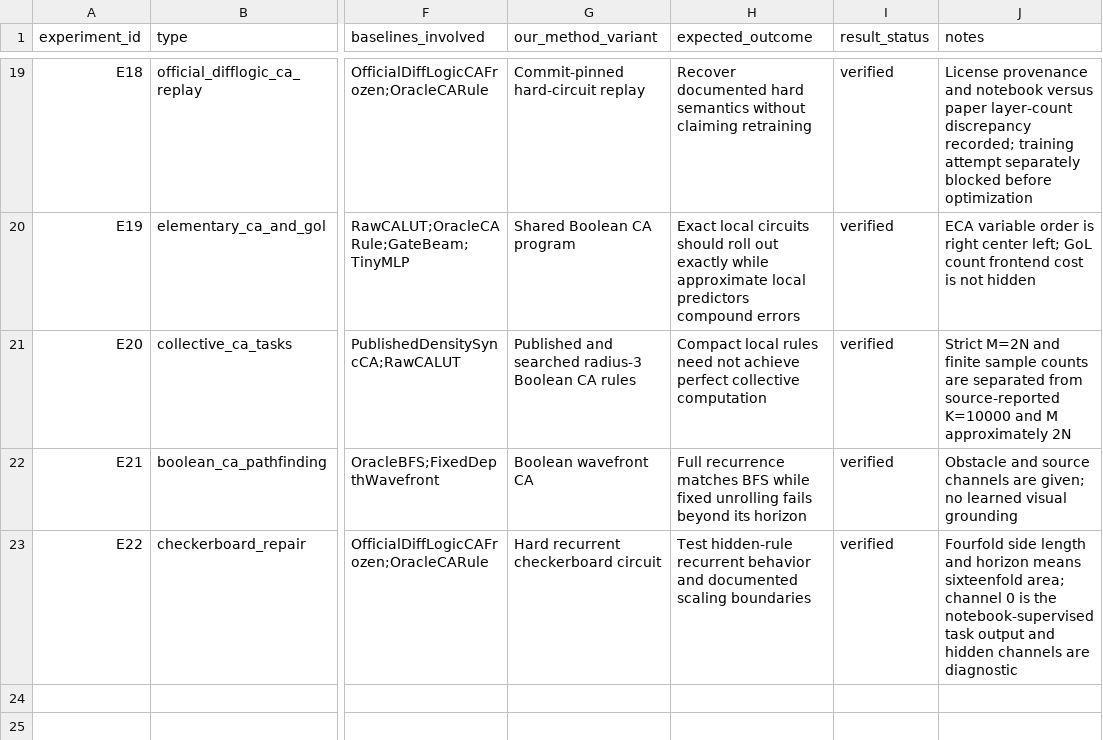
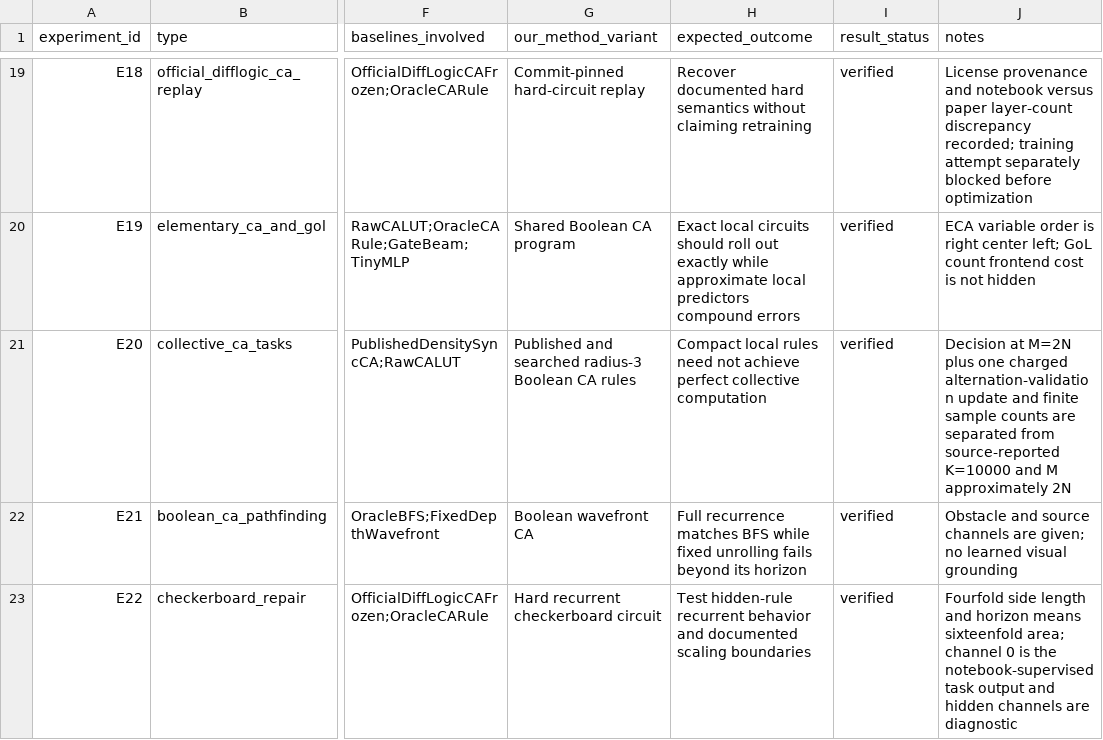
Before and after one commit to chaochao825/symbolic_logic, a CSV file: notes/design/experiment-matrix.csv, drawn as a sheet; only a part is shown, gaps mark what is left out; the diff names each change by its address in the sheet, - before the commit and + after, or states it on an @@ line.

```diff
--- a/notes/design/experiment-matrix.csv
+++ b/notes/design/experiment-matrix.csv
-J21 (notes): Strict M=2N and finite…
+J21 (notes): Decision at M=2N plus one charged alternation-validation update and finite…
```
Also changed, not shown: 4 other files.
